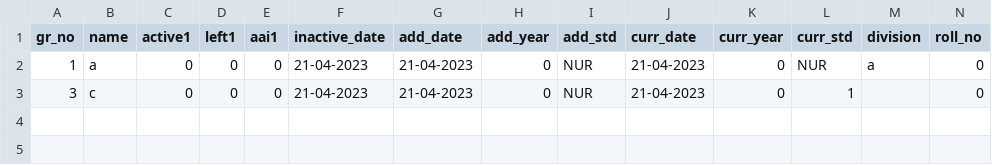
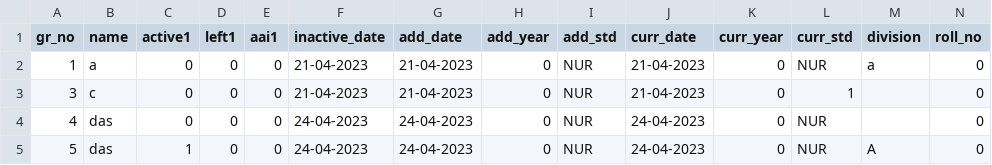
Before and after one commit to Kunal-63/CodeWorked, a CSV file: BACKUP/academic_detail.csv, drawn as a sheet; only a part is shown; rows hold the shown columns only; the diff names each change by its address in the sheet, - before the commit and + after, or states it on an @@ line.

```diff
--- a/BACKUP/academic_detail.csv
+++ b/BACKUP/academic_detail.csv
+row 4: 4 | das | 0 | 0 | 0 | 24-04-2023 | 24-04-2023 | 0 | NUR | 24-04-2023 | 0 | NUR |  | 0
+row 5: 5 | das | 1 | 0 | 0 | 24-04-2023 | 24-04-2023 | 0 | NUR | 24-04-2023 | 0 | NUR | A | 0
```
Also changed, not shown: BACKUP/gr_details.csv, BACKUP/other_detail.csv, 12 other files.
